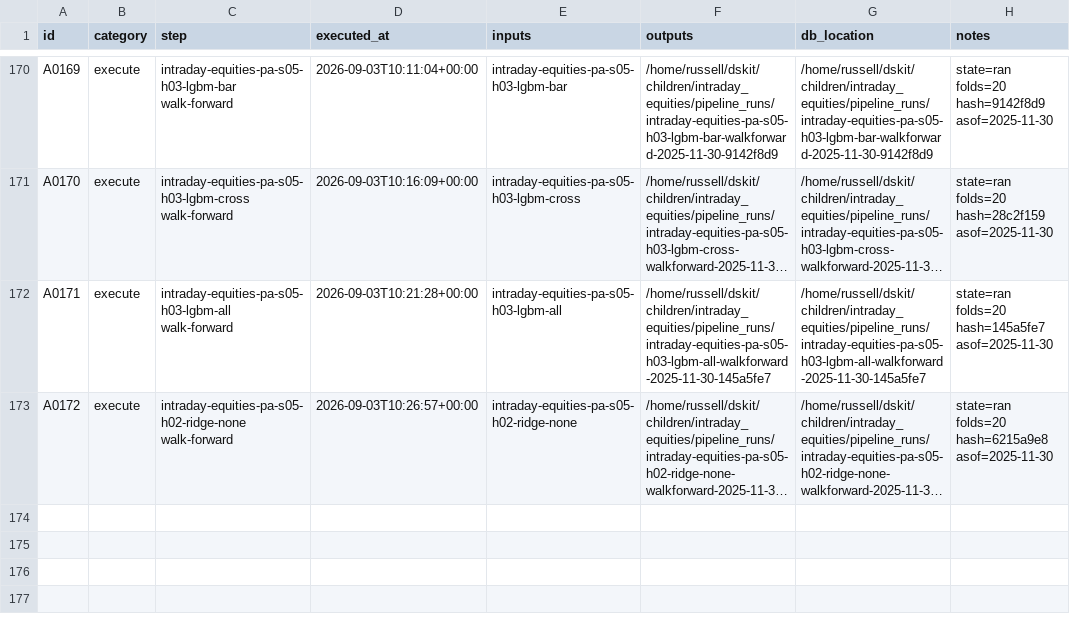
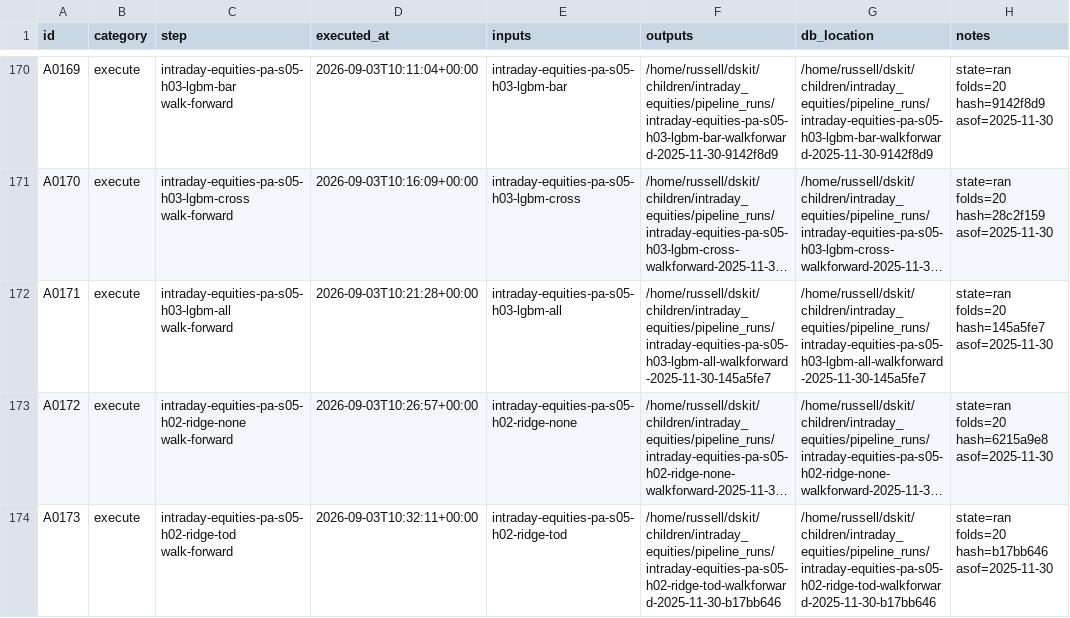
Before and after one commit to gdrusse/dskit, a CSV file: children/intraday_equities/docs/decisioning/actions.csv, drawn as a sheet; only a part is shown, gaps mark what is left out; long unchanged cells end in …; the diff names each change by its address in the sheet, - before the commit and + after, or states it on an @@ line.

```diff
--- a/children/intraday_equities/docs/decisioning/actions.csv
+++ b/children/intraday_equities/docs/decisioning/actions.csv
+row 174: A0173 | execute | intraday-equities-pa-s05-h02-ridge-tod walk-forward | 2026-09-03T10:32:11+00:00 | intraday-equities-pa-s05-h02-ridge-tod | /home/russell/dskit/children/intraday_equities/pipeline_runs/intraday-equities-pa-s05-h02-ridge-tod-walkforward-2025-11-30-b17bb646 | /home/russell/dskit/children/intraday_equities/pipeline_runs/intraday-equities-pa-s05-h02-ridge-tod-walkforward-2025-11-30-b17bb646 | state=ran folds=20 hash=b17bb646 asof=2025-11-30
```
Also changed, not shown: 2 other files.
